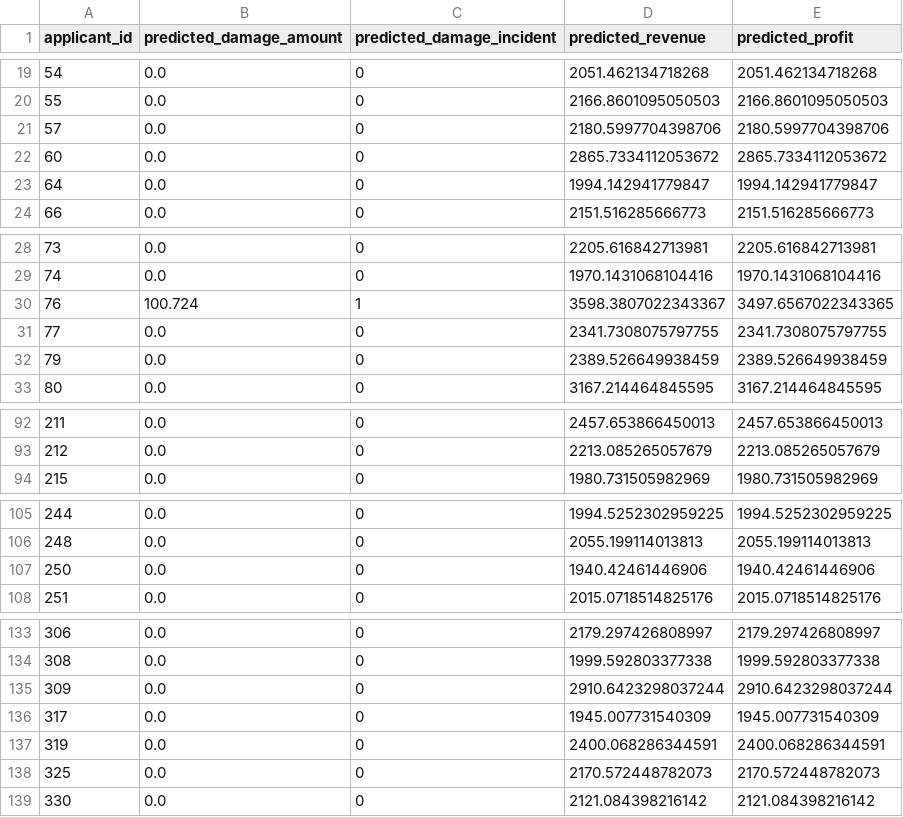
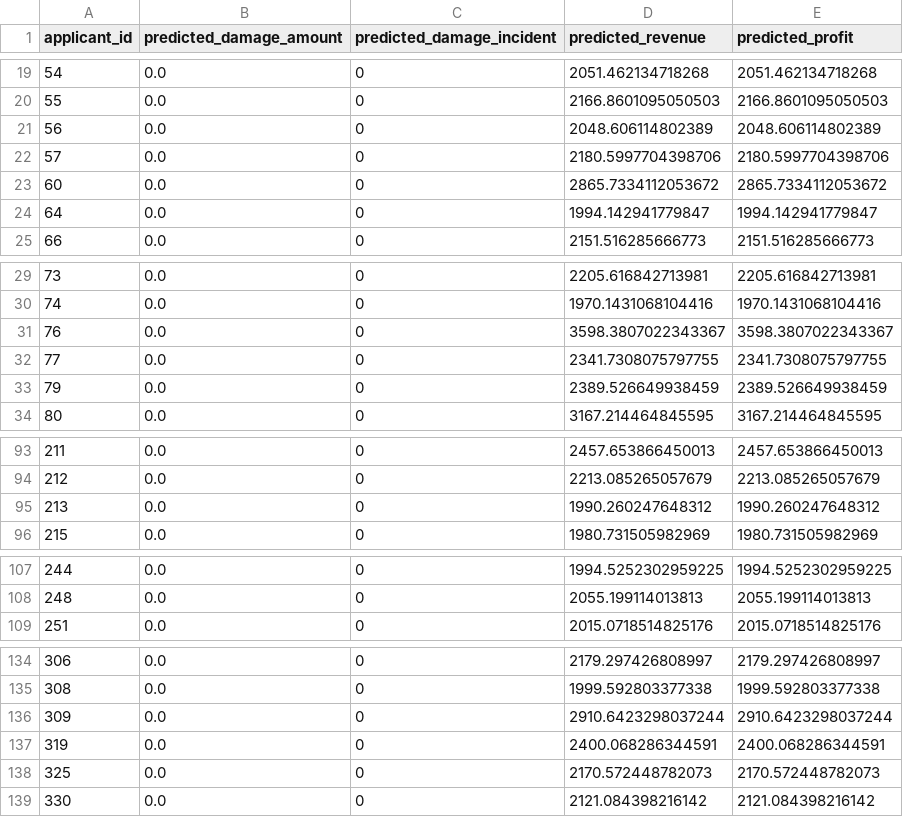
Before and after one commit to Harmxn02/ML-Project, a CSV file: guestlist/guestlist_with_matching_row_number.csv, drawn as a sheet; only a part is shown, gaps mark what is left out; the diff covers the shown part only.

```diff
--- a/guestlist/guestlist_with_matching_row_number.csv
+++ b/guestlist/guestlist_with_matching_row_number.csv
@@ -20,2 +20,3 @@ applicant_id,predicted_damage_amount,predicted_damage_incident,predicted_revenue
 55,0.0,0,2166.8601095050503,2166.8601095050503
+56,0.0,0,2048.606114802389,2048.606114802389
 57,0.0,0,2180.5997704398706,2180.5997704398706
@@ -29,3 +30,3 @@ applicant_id,predicted_damage_amount,predicted_damage_incident,predicted_revenue
 74,0.0,0,1970.1431068104416,1970.1431068104416
-76,100.724,1,3598.3807022343367,3497.6567022343365
+76,0.0,0,3598.3807022343367,3598.3807022343367
 77,0.0,0,2341.7308075797755,2341.7308075797755
@@ -93,2 +94,3 @@ applicant_id,predicted_damage_amount,predicted_damage_incident,predicted_revenue
 212,0.0,0,2213.085265057679,2213.085265057679
+213,0.0,0,1990.260247648312,1990.260247648312
 215,0.0,0,1980.731505982969,1980.731505982969
@@ -106,3 +108,2 @@ applicant_id,predicted_damage_amount,predicted_damage_incident,predicted_revenue
 248,0.0,0,2055.199114013813,2055.199114013813
-250,0.0,0,1940.42461446906,1940.42461446906
 251,0.0,0,2015.0718514825176,2015.0718514825176
@@ -135,3 +136,2 @@ applicant_id,predicted_damage_amount,predicted_damage_incident,predicted_revenue
 309,0.0,0,2910.6423298037244,2910.6423298037244
-317,0.0,0,1945.007731540309,1945.007731540309
 319,0.0,0,2400.068286344591,2400.068286344591
```
Also changed, not shown: 11 edited cells elsewhere in this file, guestlist/guestlist.csv.
